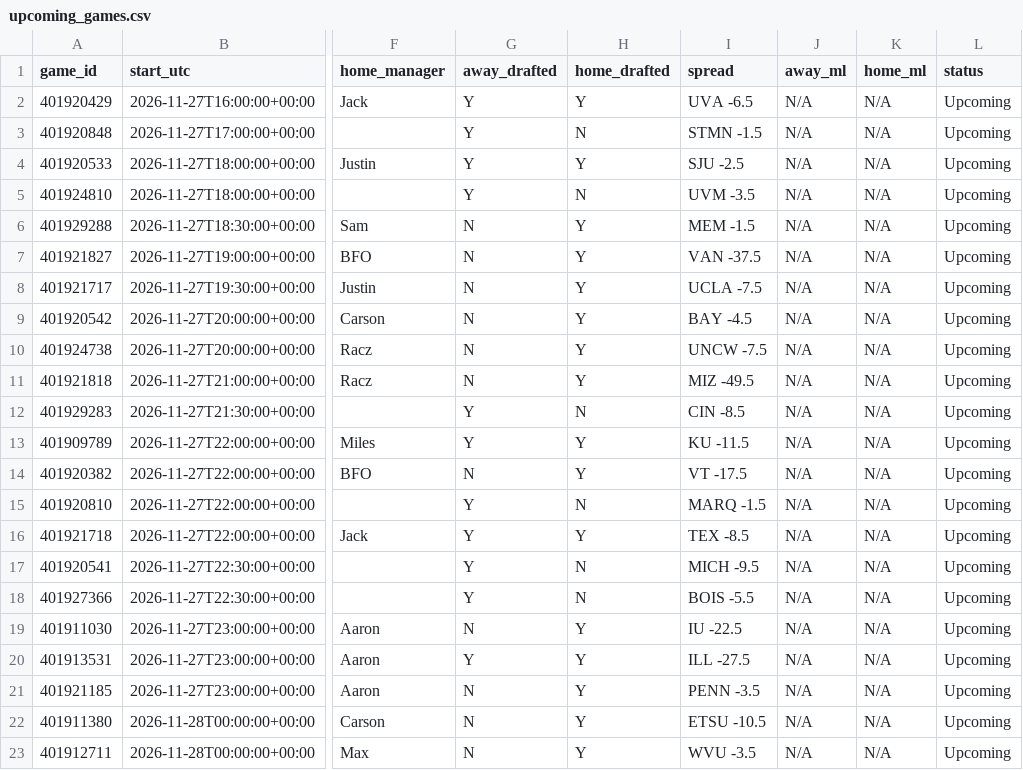
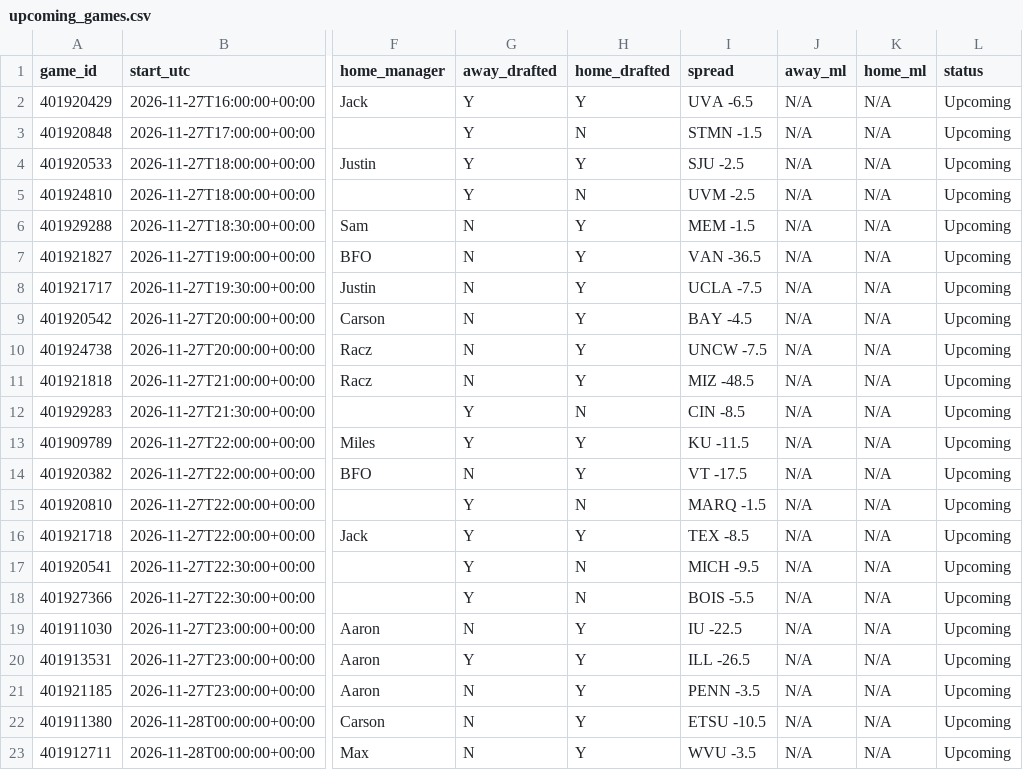
Before and after one commit to tmassa1/cbb-draft-league, a CSV file: data/upcoming_games.csv, drawn as a sheet; only a part is shown, gaps mark what is left out; the diff names each change by its address in the sheet, - before the commit and + after, or states it on an @@ line.

```diff
--- a/data/upcoming_games.csv
+++ b/data/upcoming_games.csv
-I5 (spread): UVM -3.5
+I5 (spread): UVM -2.5
-I7 (spread): VAN -37.5
+I7 (spread): VAN -36.5
-I11 (spread): MIZ -49.5
+I11 (spread): MIZ -48.5
-I20 (spread): ILL -27.5
+I20 (spread): ILL -26.5
```
